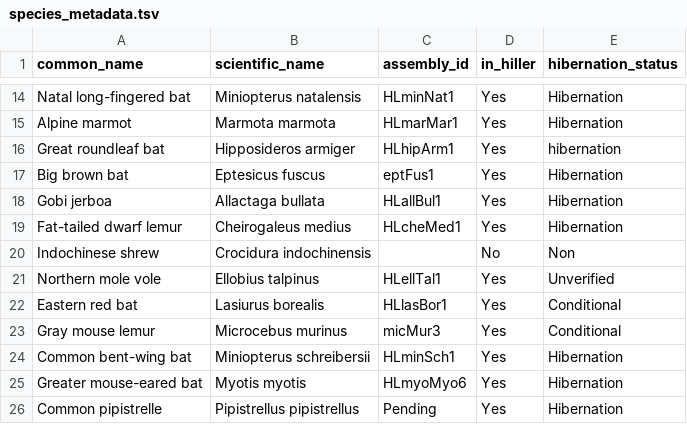
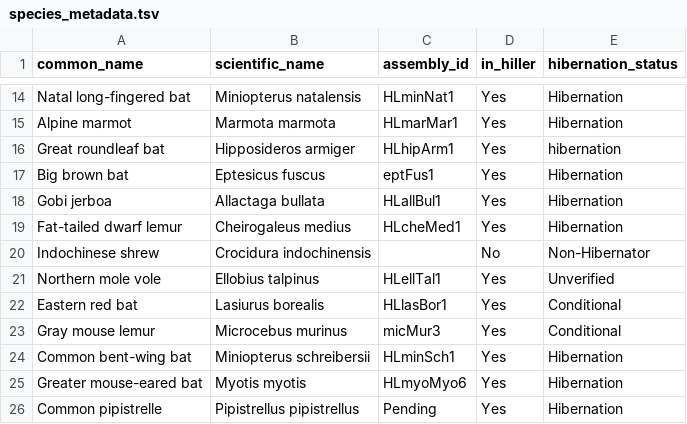
Before and after one commit to patharesaanvi/kelley-hibernation-rer, a TSV file: config/species_metadata.tsv, drawn as a sheet; only a part is shown, gaps mark what is left out.

Commit message:
Update species_metadata.tsv

```diff
--- a/config/species_metadata.tsv
+++ b/config/species_metadata.tsv
@@ -19,3 +19,3 @@ Gobi jerboa	Allactaga bullata	HLallBul1	Yes	Hibernation
 Fat-tailed dwarf lemur	Cheirogaleus medius	HLcheMed1	Yes	Hibernation
-Indochinese shrew	Crocidura indochinensis		No	Non
+Indochinese shrew	Crocidura indochinensis		No	Non-Hibernator
 Northern mole vole	Ellobius talpinus	HLellTal1	Yes	Unverified
```
